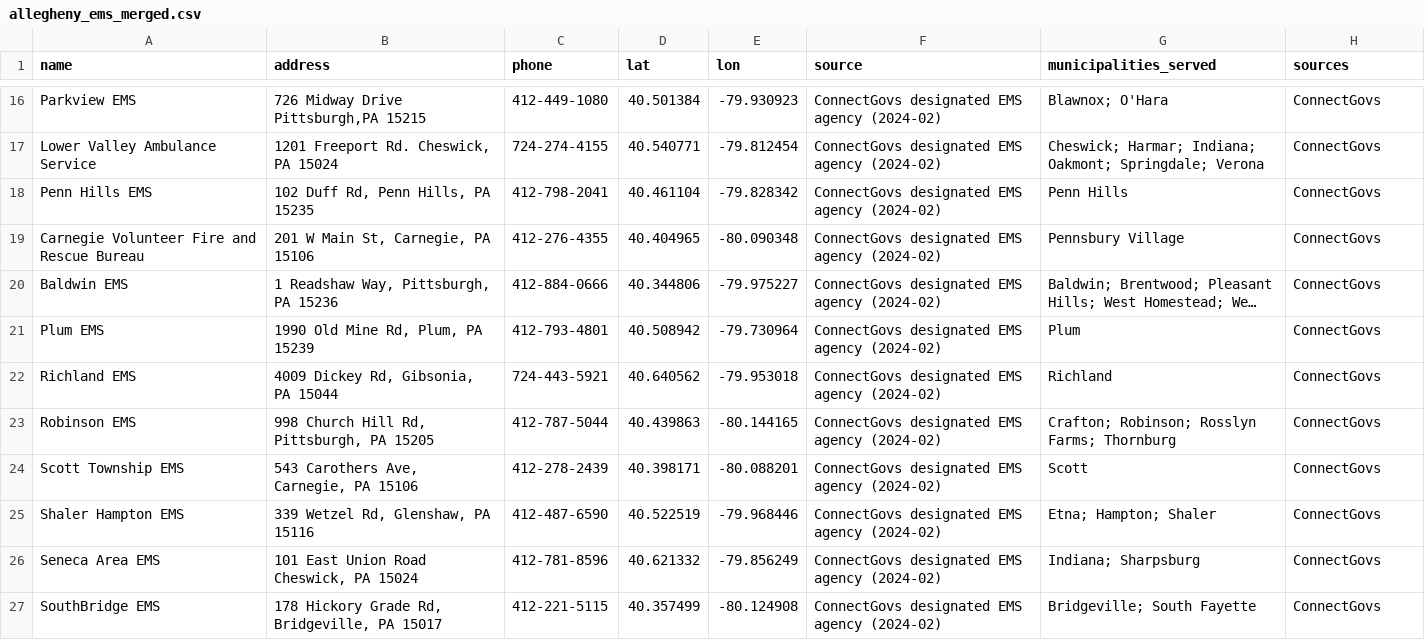
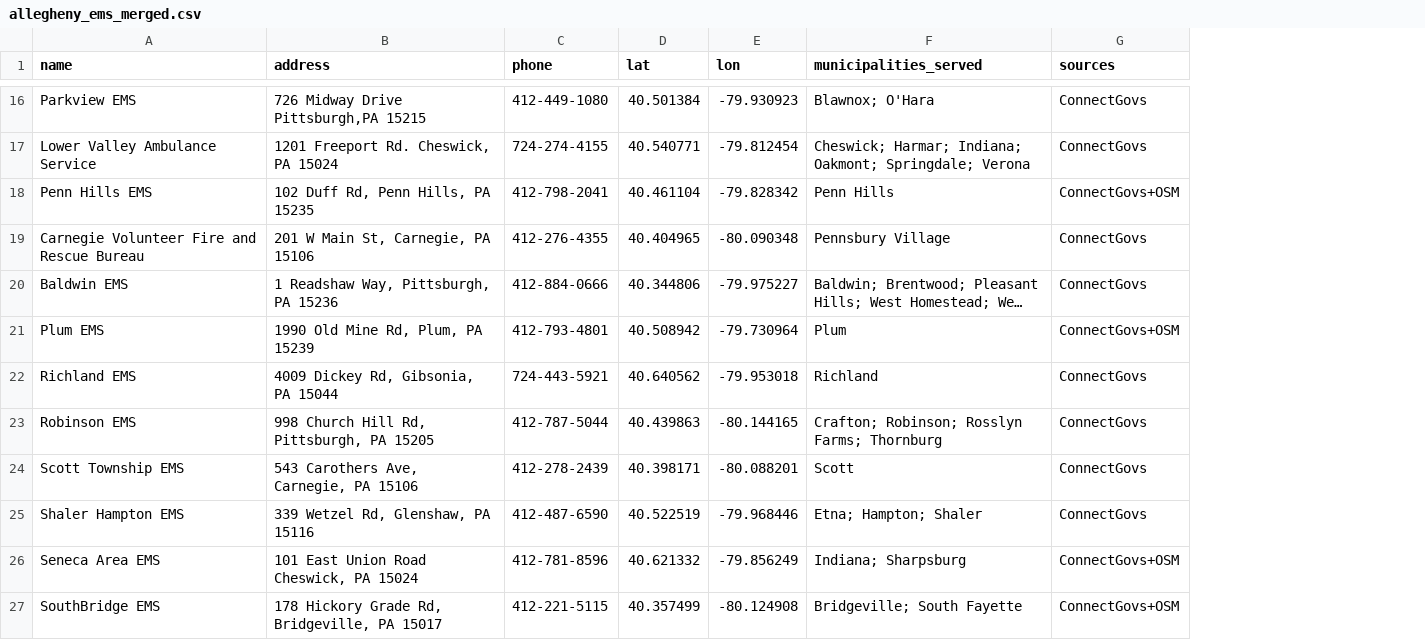
Before and after one commit to lancestreuber/HouseHack, a CSV file: apps/web/scripts/data/inputs/places/allegheny_ems_merged.csv, drawn as a sheet; only a part is shown, gaps mark what is left out; long unchanged cells end in …; removed rows and columns are numbered as before the commit, all else as after; the diff covers the shown part only; the diff names each change by its address in the sheet, - before the commit and + after, or states it on an @@ line.

```diff
--- a/apps/web/scripts/data/inputs/places/allegheny_ems_merged.csv
+++ b/apps/web/scripts/data/inputs/places/allegheny_ems_merged.csv
-column F (source), rows 16-27: all ConnectGovs designated EMS agency (2024-02)
-G18 (sources): ConnectGovs
+G18 (sources): ConnectGovs+OSM
-G21 (sources): ConnectGovs
+G21 (sources): ConnectGovs+OSM
-G26:G27 (sources): ConnectGovs
+G26:G27 (sources): ConnectGovs+OSM
```
Also changed, not shown: 9 edited cells elsewhere in this file, apps/web/scripts/data/inputs/places/allegheny_police_merged.csv, 9 other files.
